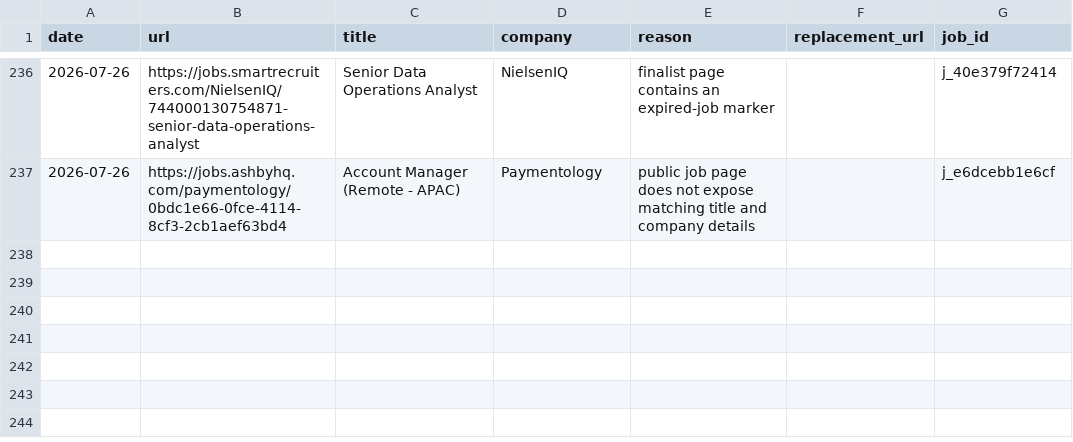
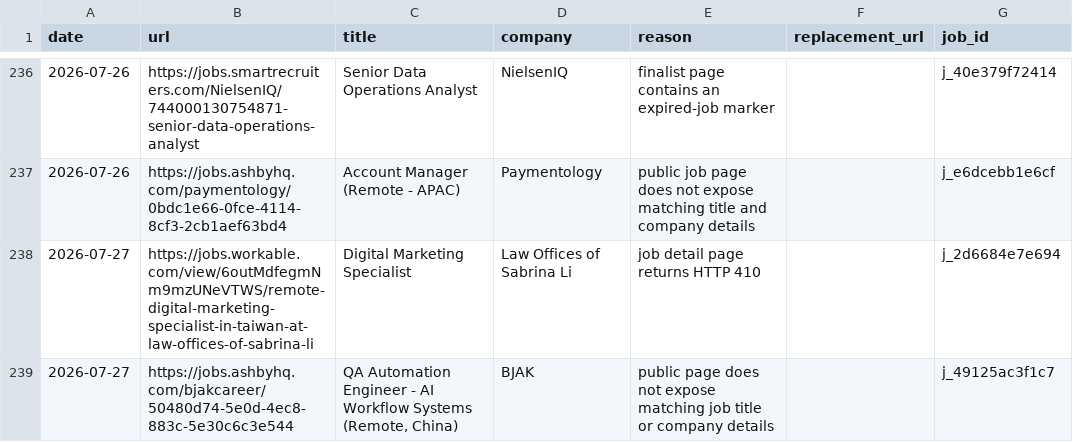
Before and after one commit to LiuKay/find_work, a TSV file: job-picks/bad-links.tsv, drawn as a sheet; only a part is shown, gaps mark what is left out; the diff names each change by its address in the sheet, - before the commit and + after, or states it on an @@ line.

```diff
--- a/job-picks/bad-links.tsv
+++ b/job-picks/bad-links.tsv
+row 238: 2026-07-27 | https://jobs.workable.com/view/6outMdfegmNm9mzUNeVTWS/remote-digital-marketing-specialist-in-taiwan-at-law-offices-of-sabrina-li | Digital Marketing Specialist | Law Offices of Sabrina Li | job detail page returns HTTP 410 |  | j_2d6684e7e694
+row 239: 2026-07-27 | https://jobs.ashbyhq.com/bjakcareer/50480d74-5e0d-4ec8-883c-5e30c6c3e544 | QA Automation Engineer - AI Workflow Systems (Remote, China) | BJAK | public page does not expose matching job title or company details |  | j_49125ac3f1c7
```
Also changed, not shown: job-picks/seen-jobs.tsv, 6 other files.
